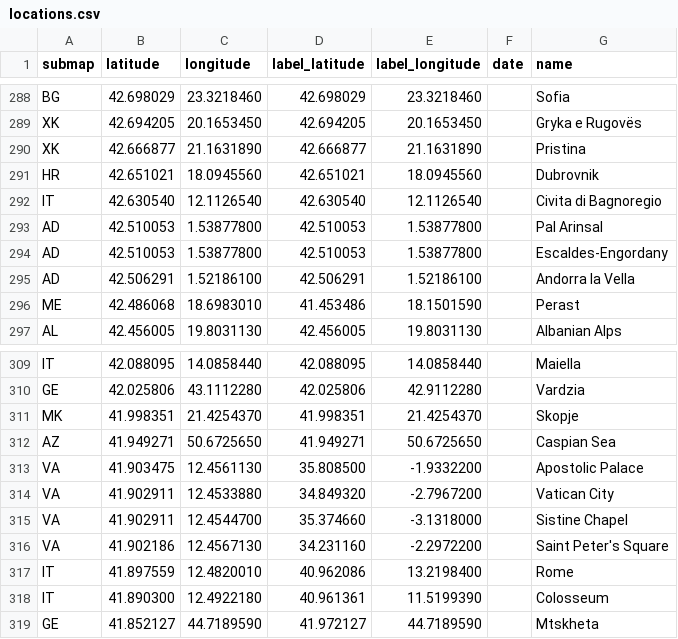
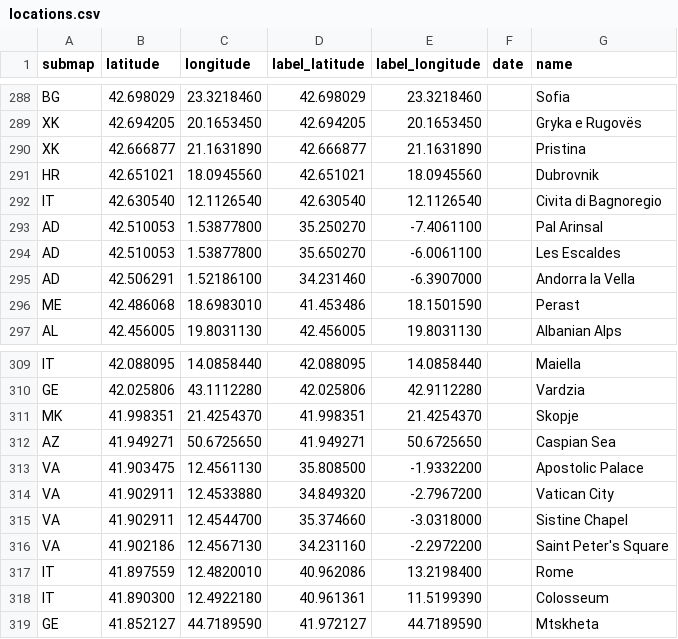
Before and after one commit to cgrundman/travel-map-visualization, a CSV file: eu/locations.csv, drawn as a sheet; only a part is shown, gaps mark what is left out.

```diff
--- a/eu/locations.csv
+++ b/eu/locations.csv
@@ -292,5 +292,5 @@ HR,42.651021,18.0945560,42.651021,18.0945560,,Dubrovnik
 IT,42.630540,12.1126540,42.630540,12.1126540,,Civita di Bagnoregio
-AD,42.510053,1.53877800,42.510053,1.53877800,,Pal Arinsal
-AD,42.510053,1.53877800,42.510053,1.53877800,,Escaldes-Engordany
-AD,42.506291,1.52186100,42.506291,1.52186100,,Andorra la Vella
+AD,42.510053,1.53877800,35.250270,-7.4061100,,Pal Arinsal
+AD,42.510053,1.53877800,35.650270,-6.0061100,,Les Escaldes
+AD,42.506291,1.52186100,34.231460,-6.3907000,,Andorra la Vella
 ME,42.486068,18.6983010,41.453486,18.1501590,,Perast
@@ -314,3 +314,3 @@ VA,41.903475,12.4561130,35.808500,-1.9332200,,Apostolic Palace
 VA,41.902911,12.4533880,34.849320,-2.7967200,,Vatican City
-VA,41.902911,12.4544700,35.374660,-3.1318000,,Sistine Chapel
+VA,41.902911,12.4544700,35.374660,-3.0318000,,Sistine Chapel
 VA,41.902186,12.4567130,34.231160,-2.2972200,,Saint Peter's Square
```
Also changed, not shown: 3 other files.
